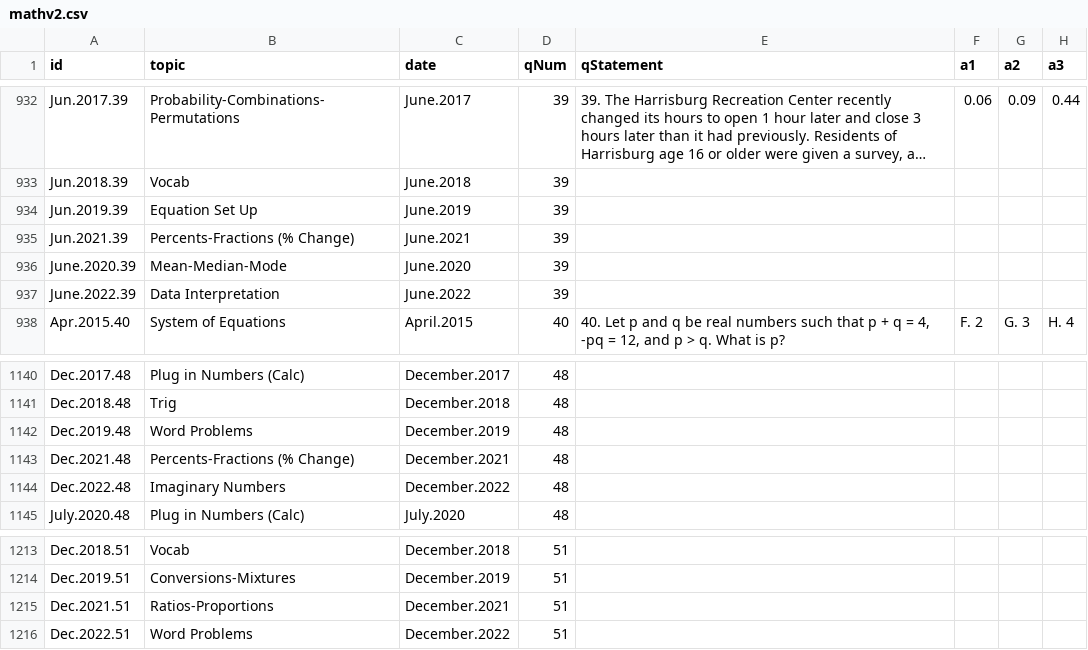
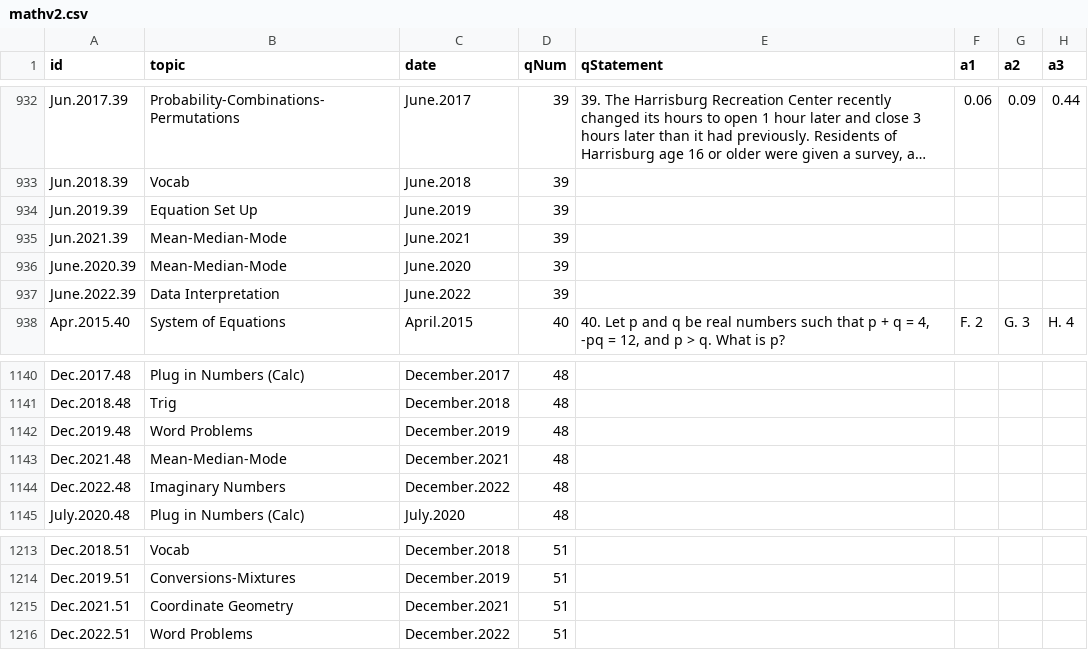
Before and after one commit to bryant-vu/ACT, a CSV file: data/mathv2.csv, drawn as a sheet; only a part is shown, gaps mark what is left out; long unchanged cells end in …; the diff names each change by its address in the sheet, - before the commit and + after, or states it on an @@ line.

```diff
--- a/data/mathv2.csv
+++ b/data/mathv2.csv
-B935 (topic): Percents-Fractions (% Change)
+B935 (topic): Mean-Median-Mode
-B1143 (topic): Percents-Fractions (% Change)
+B1143 (topic): Mean-Median-Mode
-B1215 (topic): Ratios-Proportions
+B1215 (topic): Coordinate Geometry
```
Also changed, not shown: 1 other file.
